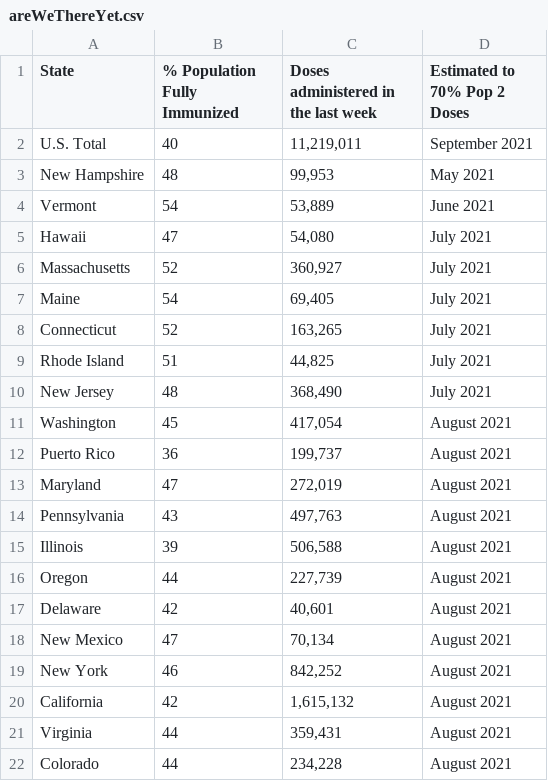
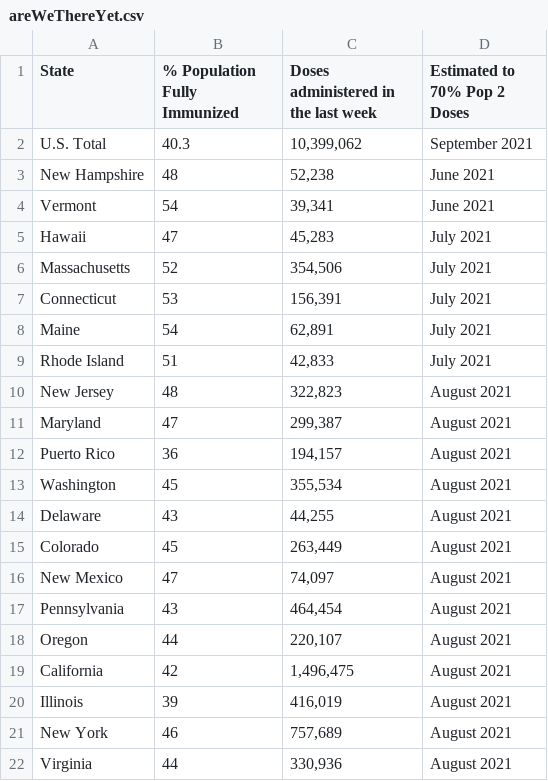
Before and after one commit to anesta95/veryWellVaccineDataTracker, a CSV file: chartData/areWeThereYet.csv, drawn as a sheet; only a part is shown; the diff covers the shown part only.

```diff
--- a/chartData/areWeThereYet.csv
+++ b/chartData/areWeThereYet.csv
@@ -1,22 +1,22 @@
 State,% Population Fully Immunized,Doses administered in the last week,Estimated to 70% Pop 2 Doses
-U.S. Total,40,"11,219,011",September 2021
-New Hampshire,48,"   99,953",May 2021
-Vermont,54,"   53,889",June 2021
-Hawaii,47,"   54,080",July 2021
-Massachusetts,52,"  360,927",July 2021
-Maine,54,"   69,405",July 2021
-Connecticut,52,"  163,265",July 2021
-Rhode Island,51,"   44,825",July 2021
-New Jersey,48,"  368,490",July 2021
-Washington,45,"  417,054",August 2021
-Puerto Rico,36,"  199,737",August 2021
-Maryland,47,"  272,019",August 2021
-Pennsylvania,43,"  497,763",August 2021
-Illinois,39,"  506,588",August 2021
-Oregon,44,"  227,739",August 2021
-Delaware,42,"   40,601",August 2021
-New Mexico,47,"   70,134",August 2021
-New York,46,"  842,252",August 2021
-California,42,"1,615,132",August 2021
-Virginia,44,"  359,431",August 2021
-Colorado,44,"  234,228",August 2021
+U.S. Total,40.3,"10,399,062",September 2021
+New Hampshire,48,"   52,238",June 2021
+Vermont,54,"   39,341",June 2021
+Hawaii,47,"   45,283",July 2021
+Massachusetts,52,"  354,506",July 2021
+Connecticut,53,"  156,391",July 2021
+Maine,54,"   62,891",July 2021
+Rhode Island,51,"   42,833",July 2021
+New Jersey,48,"  322,823",August 2021
+Maryland,47,"  299,387",August 2021
+Puerto Rico,36,"  194,157",August 2021
+Washington,45,"  355,534",August 2021
+Delaware,43,"   44,255",August 2021
+Colorado,45,"  263,449",August 2021
+New Mexico,47,"   74,097",August 2021
+Pennsylvania,43,"  464,454",August 2021
+Oregon,44,"  220,107",August 2021
+California,42,"1,496,475",August 2021
+Illinois,39,"  416,019",August 2021
+New York,46,"  757,689",August 2021
+Virginia,44,"  330,936",August 2021
```
Also changed, not shown: 7 added rows, 7 removed rows and 37 edited cells elsewhere in this file, chartData/cdcMap.csv, chartData/cdcWWWFormatted.csv, 3 other files.
